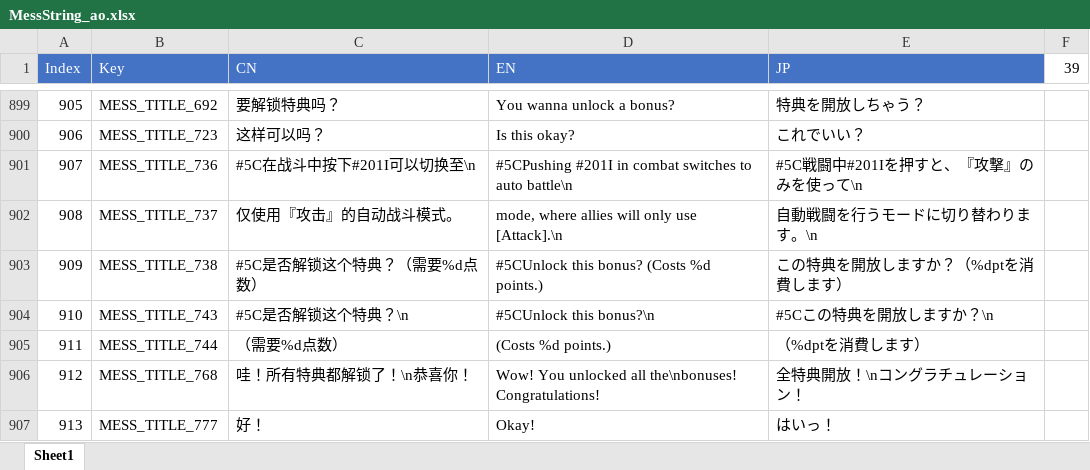
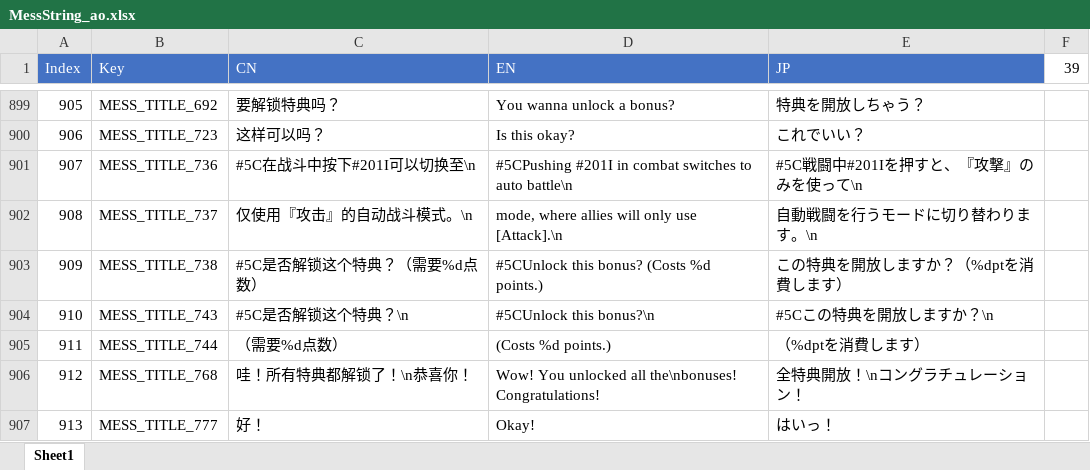
Before and after one commit to J31why/zeroTool, an Excel workbook: trans/ao/MessString_ao.xlsx, sheet Sheet1, drawn as a sheet; only a part is shown, gaps mark what is left out; values as stored, in another font and other column widths than the file's, no borders; the diff names each change by its address in the sheet, - before the commit and + after, or states it on an @@ line.

```diff
--- a/trans/ao/MessString_ao.xlsx (sheet Sheet1)
+++ b/trans/ao/MessString_ao.xlsx (sheet Sheet1)
-C902 (CN): 仅使用『攻击』的自动战斗模式。
+C902 (CN): 仅使用『攻击』的自动战斗模式。\n
```
Also changed, not shown: 1 other file.
